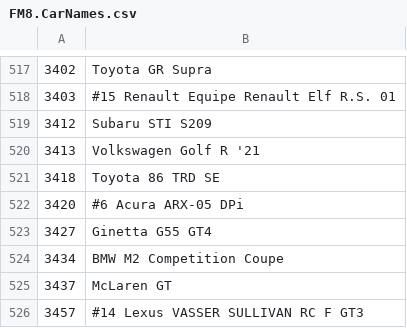
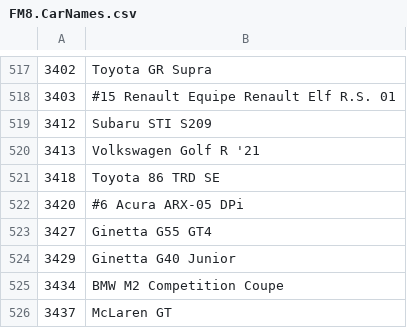
Before and after one commit to Forzurda/ForzaMotorsport2023CarIDs, a CSV file: FM8.CarNames.csv, drawn as a sheet; only a part is shown, gaps mark what is left out; the shorter side is filled out with more unchanged rows.

Commit message:
Update FM8.CarNames.csv
Add 3429	Ginetta G40 Junior

```diff
--- a/FM8.CarNames.csv
+++ b/FM8.CarNames.csv
@@ -523,2 +523,3 @@
 3427	Ginetta G55 GT4
+3429	Ginetta G40 Junior
 3434	BMW M2 Competition Coupe
```
